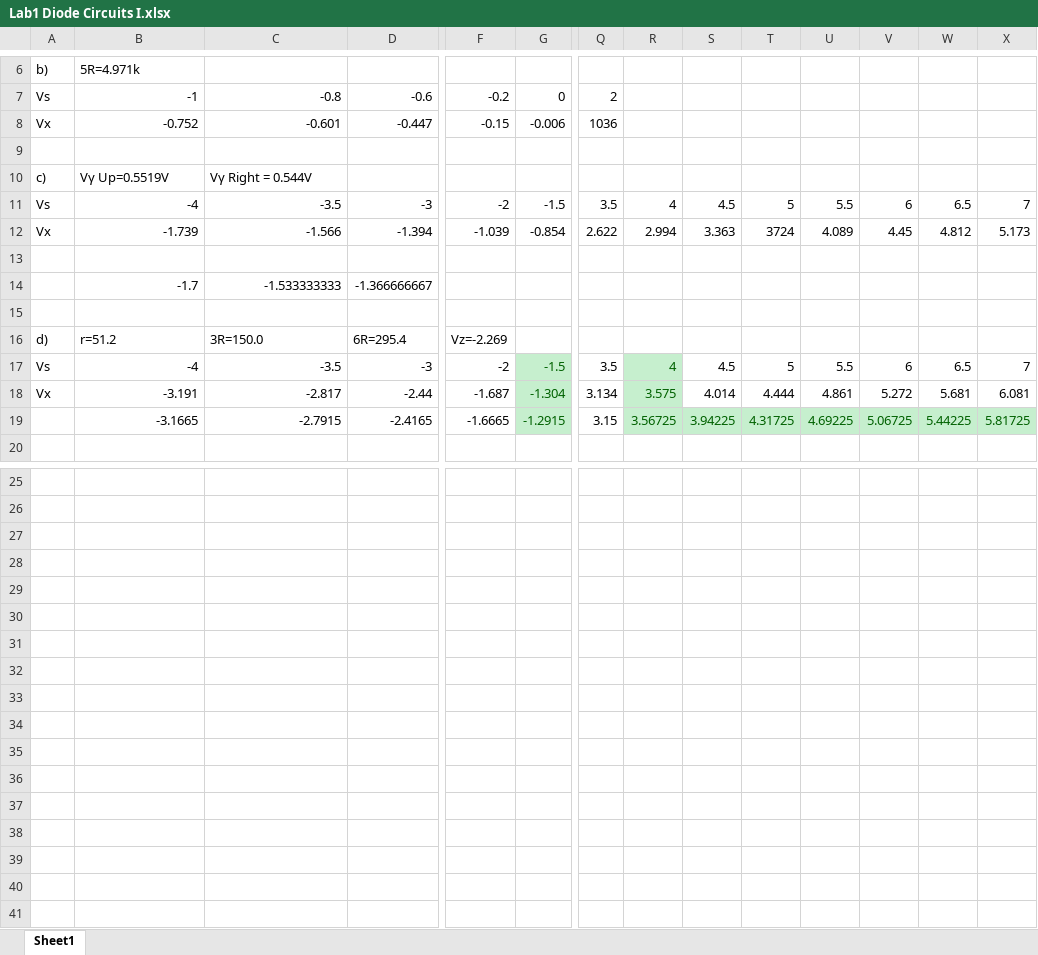
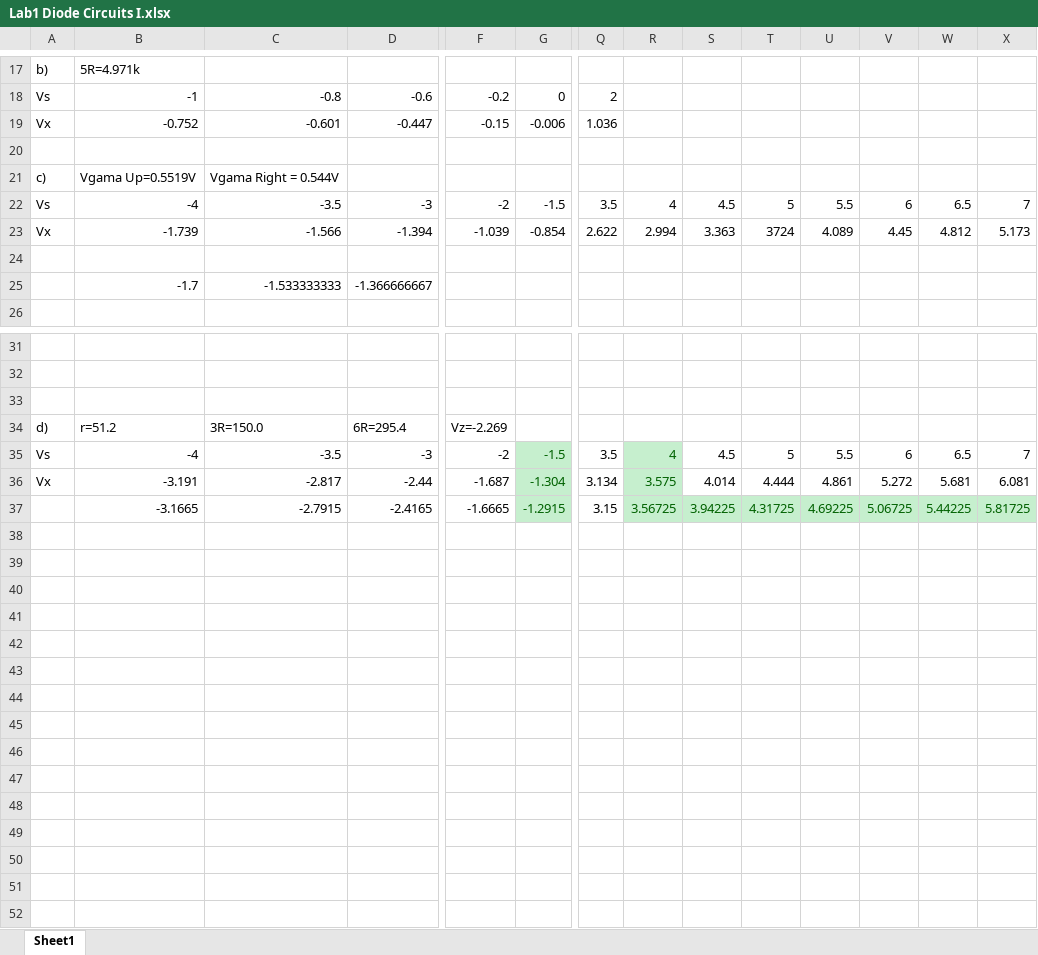
Before and after one commit to SalmonSeanZ/EIE341_Analog_Circuit_Report, an Excel workbook: Lab01/Lab1 Diode Circuits I.xlsx, sheet Sheet1, drawn as a sheet; only a part is shown, gaps mark what is left out; values as stored, in another font and other column widths than the file's, no borders; charts and pictures not drawn; removed rows and columns are numbered as before the commit, all else as after; rows hold the shown columns only; the diff covers the shown part only; the diff names each change by its address in the sheet, - before the commit and + after, or states it on an @@ line.

Commit message:
Minor Changes

```diff
--- a/Lab01/Lab1 Diode Circuits I.xlsx (sheet Sheet1)
+++ b/Lab01/Lab1 Diode Circuits I.xlsx (sheet Sheet1)
-Q19: 1036
+Q19: 1.036
-B21: Vγ Up=0.5519V
+B21: Vgama Up=0.5519V
-C21: Vγ Right = 0.544V
+C21: Vgama Right = 0.544V
-row 15: (empty)
-row 16: d) | r=51.2 | 3R=150.0 | 6R=295.4 | Vz=-2.269
-row 17: Vs | -4 | -3.5 | -3 | -2 | -1.5 | 3.5 | 4 | 4.5 | 5 | 5.5 | 6 | 6.5 | 7
-row 18: Vx | -3.191 | -2.817 | -2.44 | -1.687 | -1.304 | 3.134 | 3.575 | 4.014 | 4.444 | 4.861 | 5.272 | 5.681 | 6.081
-row 19:  | -3.1665 | -2.7915 | -2.4165 | -1.6665 | -1.2915 | 3.15 | 3.56725 | 3.94225 | 4.31725 | 4.69225 | 5.06725 | 5.44225 | 5.81725
-row 34: (empty)
+row 34: d) | r=51.2 | 3R=150.0 | 6R=295.4 | Vz=-2.269
-row 35: (empty)
+row 35: Vs | -4 | -3.5 | -3 | -2 | -1.5 | 3.5 | 4 | 4.5 | 5 | 5.5 | 6 | 6.5 | 7
-G35:G37 fill: none
+G35:G37 fill: #C6EFCE
-R35:R36 fill: none
+R35:R36 fill: #C6EFCE
-row 36: (empty)
+row 36: Vx | -3.191 | -2.817 | -2.44 | -1.687 | -1.304 | 3.134 | 3.575 | 4.014 | 4.444 | 4.861 | 5.272 | 5.681 | 6.081
-row 37: (empty)
+row 37:  | -3.1665 | -2.7915 | -2.4165 | -1.6665 | -1.2915 | 3.15 | 3.56725 | 3.94225 | 4.31725 | 4.69225 | 5.06725 | 5.44225 | 5.81725
-R37:X37 fill: none
+R37:X37 fill: #C6EFCE
-row 32: (empty)
-row 33: (empty)
-row 34: (empty)
-row 35: (empty)
-row 36: (empty)
-row 37: (empty)
```
Also changed, not shown: 11 added rows and 1 edited cell elsewhere in this sheet, formulas that keep their value, charts or pictures.
